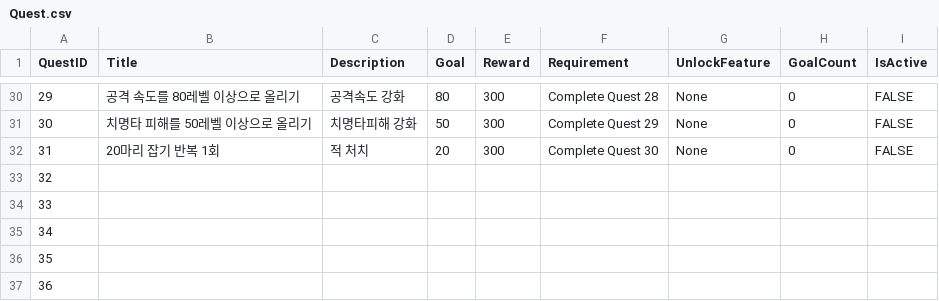
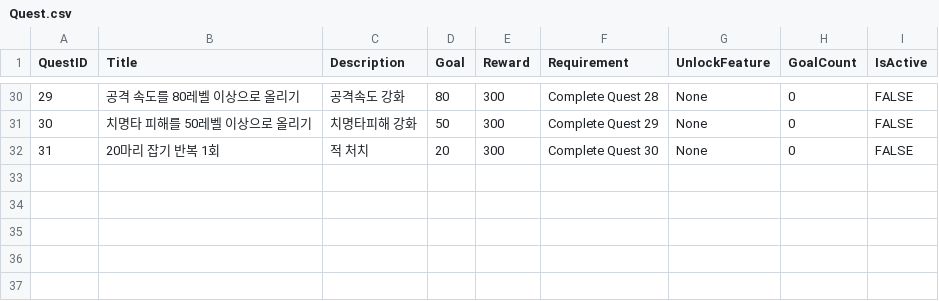
Before and after one commit to cccccdh/Growing-a-Cactus, a CSV file: Growing-a-Cactus/Assets/CSV/Quest.csv, drawn as a sheet; only a part is shown, gaps mark what is left out; the diff names each change by its address in the sheet, - before the commit and + after, or states it on an @@ line.

```diff
--- a/Growing-a-Cactus/Assets/CSV/Quest.csv
+++ b/Growing-a-Cactus/Assets/CSV/Quest.csv
-row 33: 32
-row 34: 33
-row 35: 34
-row 36: 35
-row 37: 36
```
Also changed, not shown: 2 other files.
